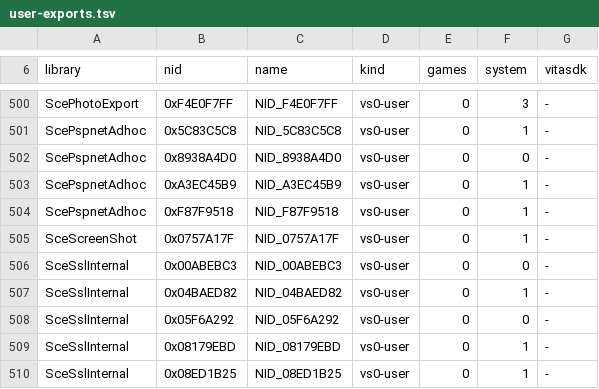
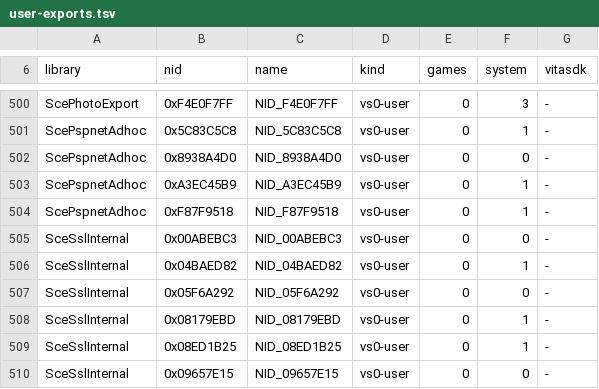
Before and after one commit to Solven190/VitaSharp, a TSV file: docs/hle/data/user-exports.tsv, drawn as a sheet; only a part is shown, gaps mark what is left out; the shorter side is filled out with more unchanged rows.

```diff
--- a/docs/hle/data/user-exports.tsv
+++ b/docs/hle/data/user-exports.tsv
@@ -504,3 +504,2 @@ ScePspnetAdhoc	0xA3EC45B9	NID_A3EC45B9	vs0-user	0	1	-
 ScePspnetAdhoc	0xF87F9518	NID_F87F9518	vs0-user	0	1	-
-SceScreenShot	0x0757A17F	NID_0757A17F	vs0-user	0	1	-
 SceSslInternal	0x00ABEBC3	NID_00ABEBC3	vs0-user	0	0	-
```
Also changed, not shown: docs/hle/data/hle-status.tsv, docs/hle/data/missing-by-group.tsv, 10 other files.
